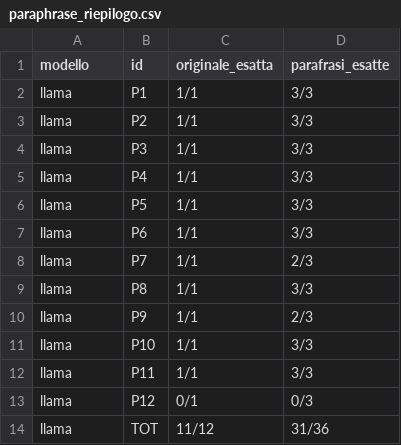
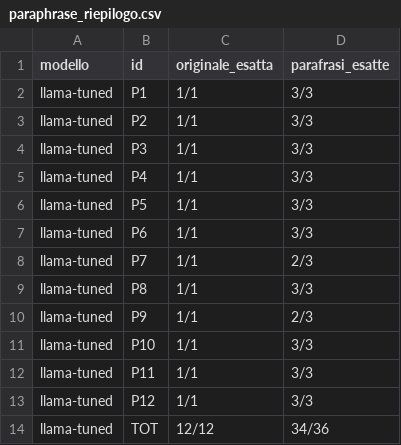
Before and after one commit to ionicho/jcoql-nl-interface, a CSV file: paraphrase_riepilogo.csv, drawn as a sheet.

```diff
--- a/paraphrase_riepilogo.csv
+++ b/paraphrase_riepilogo.csv
@@ -1,14 +1,14 @@
 modello,id,originale_esatta,parafrasi_esatte
-llama,P1,1/1,3/3
-llama,P2,1/1,3/3
-llama,P3,1/1,3/3
-llama,P4,1/1,3/3
-llama,P5,1/1,3/3
-llama,P6,1/1,3/3
-llama,P7,1/1,2/3
-llama,P8,1/1,3/3
-llama,P9,1/1,2/3
-llama,P10,1/1,3/3
-llama,P11,1/1,3/3
-llama,P12,0/1,0/3
-llama,TOT,11/12,31/36
+llama-tuned,P1,1/1,3/3
+llama-tuned,P2,1/1,3/3
+llama-tuned,P3,1/1,3/3
+llama-tuned,P4,1/1,3/3
+llama-tuned,P5,1/1,3/3
+llama-tuned,P6,1/1,3/3
+llama-tuned,P7,1/1,2/3
+llama-tuned,P8,1/1,3/3
+llama-tuned,P9,1/1,2/3
+llama-tuned,P10,1/1,3/3
+llama-tuned,P11,1/1,3/3
+llama-tuned,P12,1/1,3/3
+llama-tuned,TOT,12/12,34/36
```
Also changed, not shown: extended_riepilogo.csv, extended_runs.csv, 10 other files.
